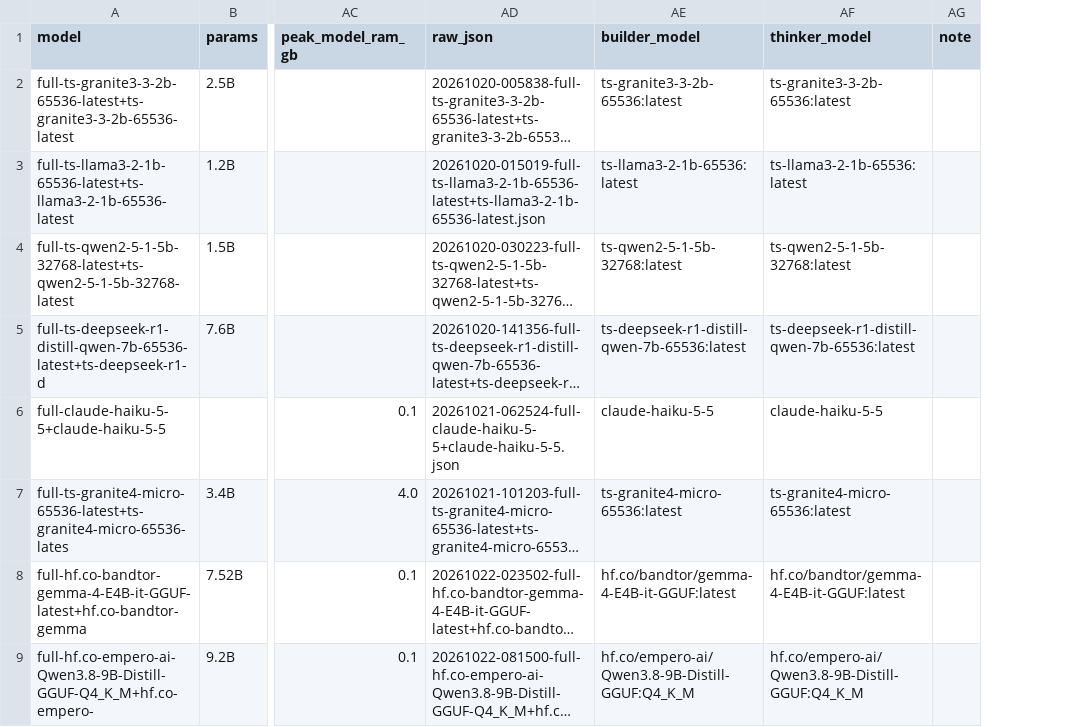
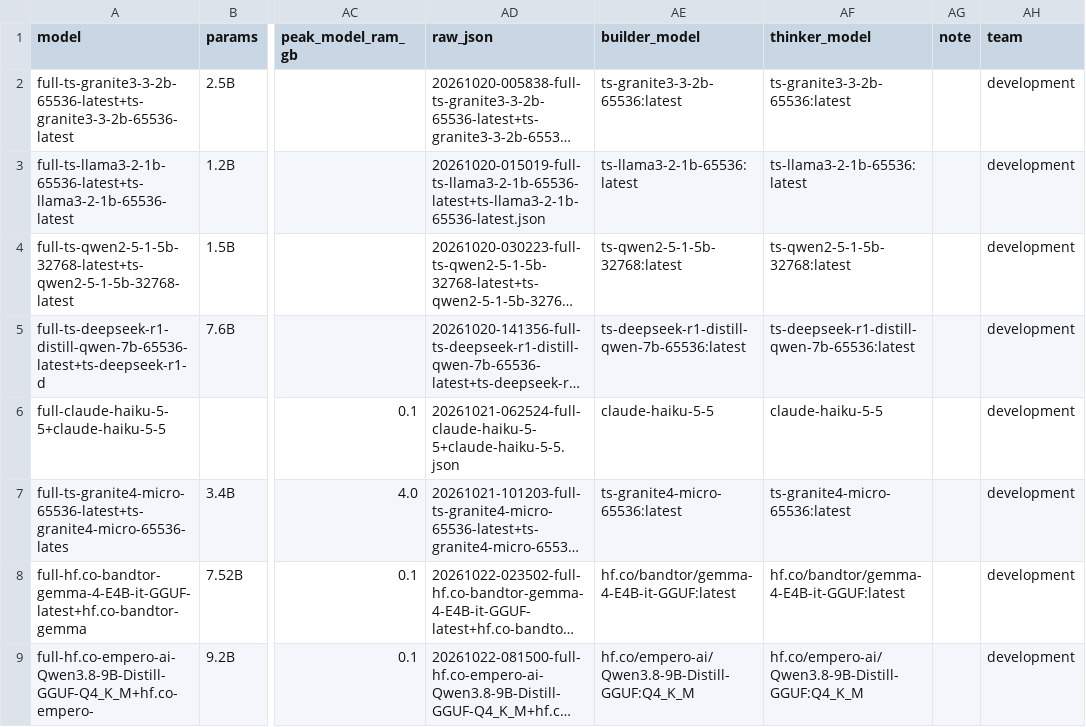
Before and after one commit to maxh8086/tokenfrugal, a CSV file: Benchmark/results/benchmark.csv, drawn as a sheet; only a part is shown, gaps mark what is left out; long unchanged cells end in …; the diff names each change by its address in the sheet, - before the commit and + after, or states it on an @@ line.

Commit message:
Bench: per-team results, --team flag, tool-auth guard
- Add scripts/bench_team_tasks.py: one task per active role, grouped by team; bench runs active roles by default.
- Replace --role with --team in scripts/bench.py; ok() fails harness errors and tool-auth (401) replies.
- Add team column to results/benchmark.csv and store.py (team_of: builder score -> development, thinker score -> research).
- Add Benchmark/script/team_results.py writing results/team_results.csv (one row per active role, compose-backend failures marked infra).
- build_report.py: per-team section on index.html and a Team filter in explorer.html.
- Add tests/test_bench_ok_guard.py.

```diff
--- a/Benchmark/results/benchmark.csv
+++ b/Benchmark/results/benchmark.csv
+column AH (team), rows 2-9: all development
```
Also changed, not shown: 9 other files.
